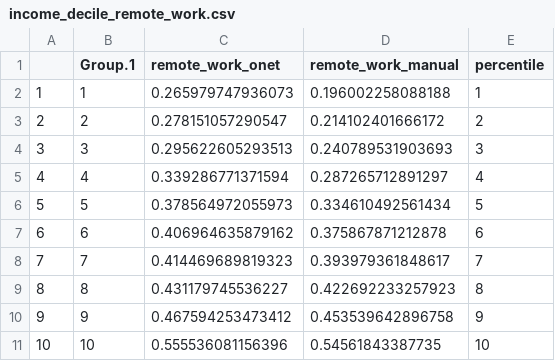
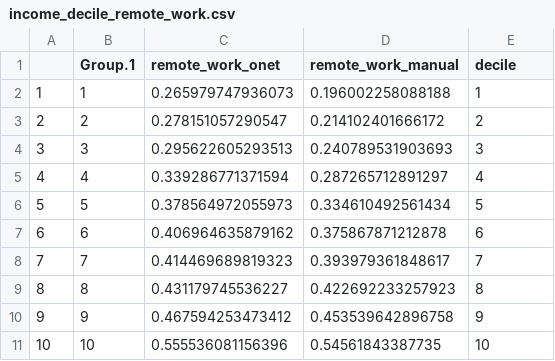
Before and after one commit to guillgall/remotework_dynamics, a CSV file: Data/Output/income_decile_remote_work.csv, drawn as a sheet.

```diff
--- a/Data/Output/income_decile_remote_work.csv
+++ b/Data/Output/income_decile_remote_work.csv
@@ -1,2 +1,2 @@
-"","Group.1","remote_work_onet","remote_work_manual","percentile"
+"","Group.1","remote_work_onet","remote_work_manual","decile"
 "1",1,0.265979747936073,0.196002258088188,1
```
Also changed, not shown: 2 other files.
